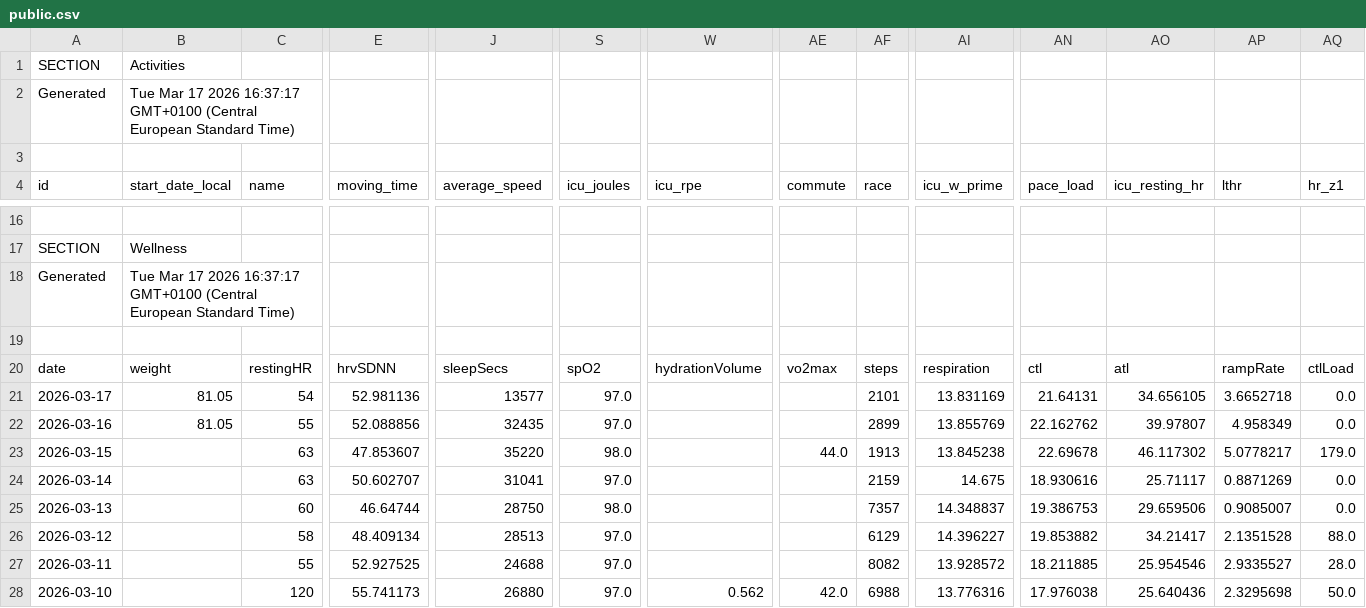
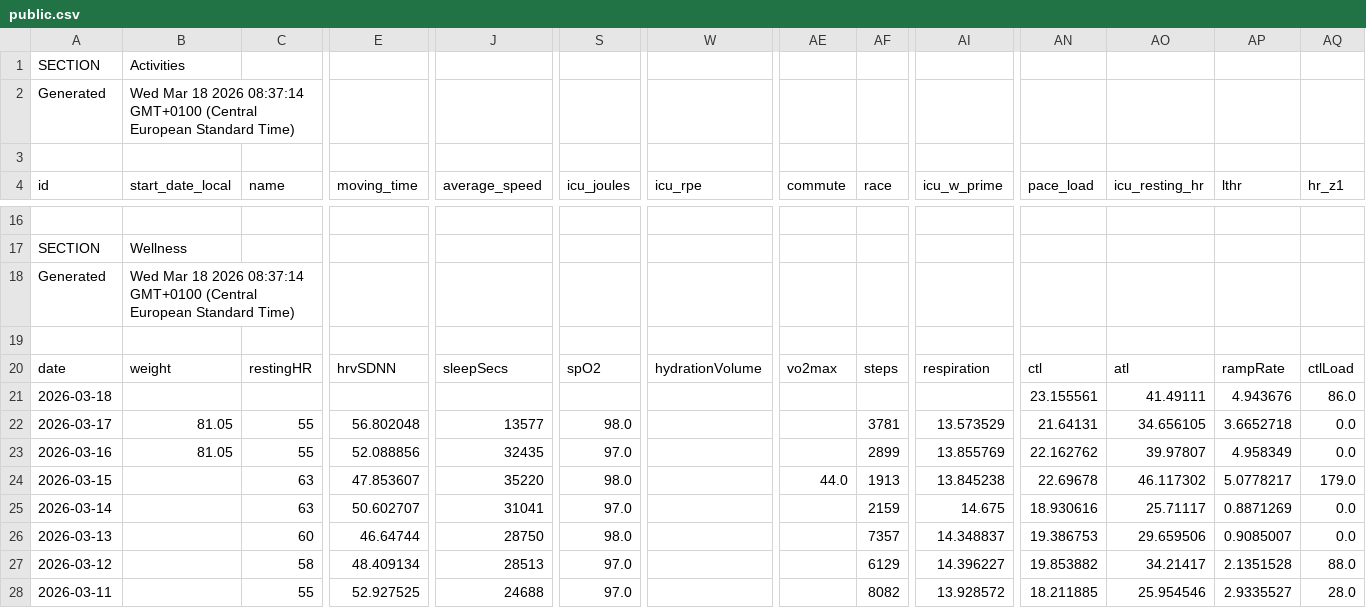
Before and after one commit to 17fed/cyclingcoachaidata, a CSV file: data/public.csv, drawn as a sheet; only a part is shown, gaps mark what is left out; removed rows and columns are numbered as before the commit, all else as after; rows hold the shown columns only; the diff names each change by its address in the sheet, - before the commit and + after, or states it on an @@ line.

Commit message:
Update public.csv

```diff
--- a/data/public.csv
+++ b/data/public.csv
-B2 (start_date_local): Tue Mar 17 2026 16:37:17 GMT+0100 (Central…
+B2 (start_date_local): Wed Mar 18 2026 08:37:14 GMT+0100 (Central…
-B18 (start_date_local): Tue Mar 17 2026 16:37:17 GMT+0100 (Central…
+B18 (start_date_local): Wed Mar 18 2026 08:37:14 GMT+0100 (Central…
+row 21: 2026-03-18 |  |  |  |  |  |  |  |  |  | 23.155561 | 41.49111 | 4.943676 | 86.0
-C22 (name): 54
+C22 (name): 55
-E22 (moving_time): 52.981136
+E22 (moving_time): 56.802048
-S22 (icu_joules): 97.0
+S22 (icu_joules): 98.0
-AF22 (race): 2101
+AF22 (race): 3781
-AI22 (icu_w_prime): 13.831169
+AI22 (icu_w_prime): 13.573529
-row 28: 2026-03-10 |  | 120 | 55.741173 | 26880 | 97.0 | 0.562 | 42.0 | 6988 | 13.776316 | 17.976038 | 25.640436 | 2.3295698 | 50.0
```
